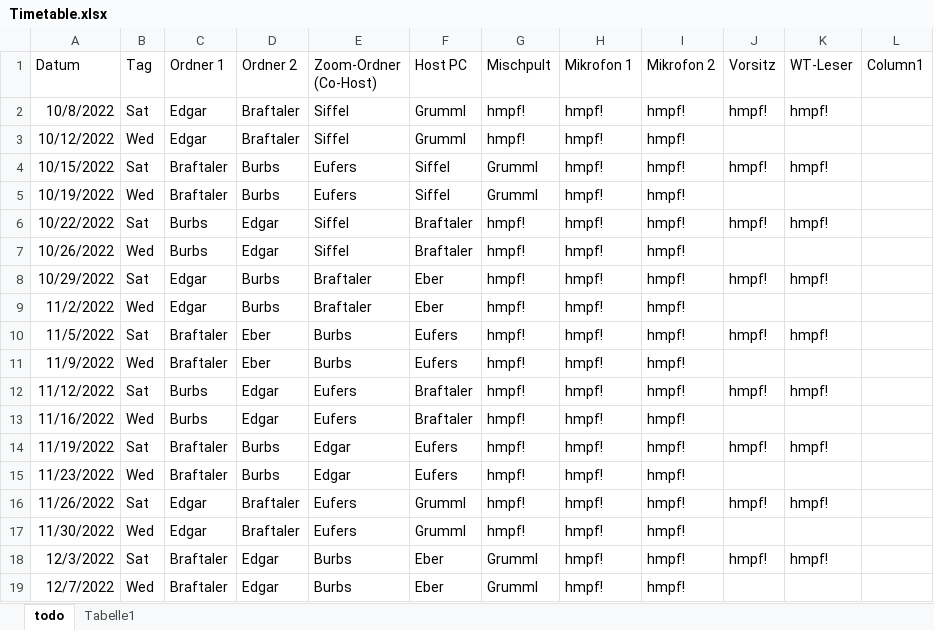
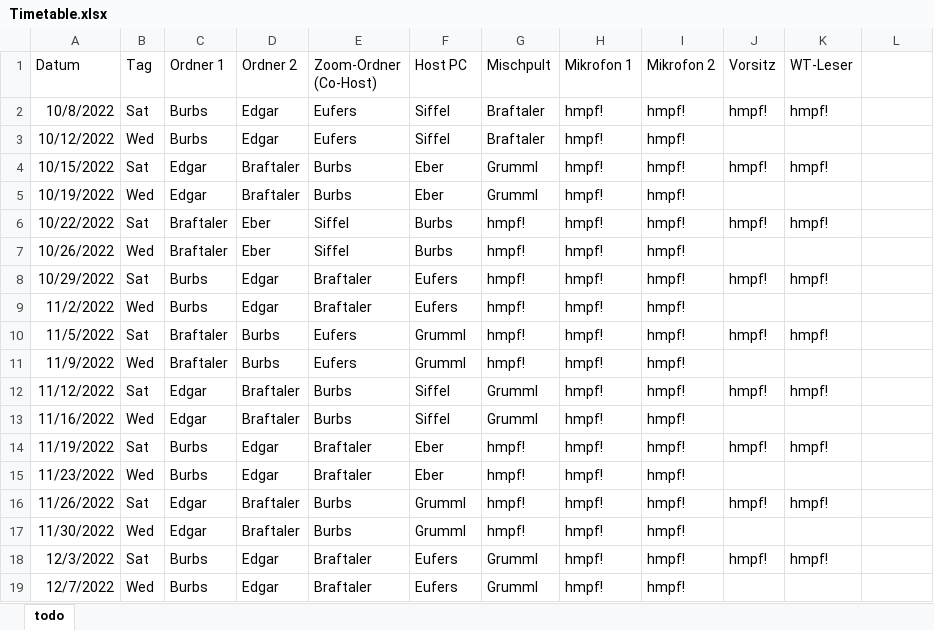
Before and after one commit to m7b/tasketor, an Excel workbook: docs/Timetable.xlsx, sheet todo, drawn as a sheet; only a part is shown; values as stored, in another font and other column widths than the file's, no borders; table styles not drawn; the diff covers the shown part only; the diff names each change by its address in the sheet, - before the commit and + after, or states it on an @@ line.

```diff
--- a/docs/Timetable.xlsx (sheet todo)
+++ b/docs/Timetable.xlsx (sheet todo)
-sheet tab: Tabelle1
-L1: Column1
+L1: (empty)
-C2:C3 (Ordner 1): Edgar
+C2:C3 (Ordner 1): Burbs
-D2:D3 (Ordner 2): Braftaler
+D2:D3 (Ordner 2): Edgar
-E2:E3 (Zoom-Ordner (Co-Host)): Siffel
+E2:E3 (Zoom-Ordner (Co-Host)): Eufers
-F2:F3 (Host PC): Grumml
+F2:F3 (Host PC): Siffel
-G2:G3 (Mischpult): hmpf!
+G2:G3 (Mischpult): Braftaler
-C4:C5 (Ordner 1): Braftaler
+C4:C5 (Ordner 1): Edgar
-D4:D5 (Ordner 2): Burbs
+D4:D5 (Ordner 2): Braftaler
-E4:E5 (Zoom-Ordner (Co-Host)): Eufers
+E4:E5 (Zoom-Ordner (Co-Host)): Burbs
-F4:F5 (Host PC): Siffel
+F4:F5 (Host PC): Eber
-C6:C7 (Ordner 1): Burbs
+C6:C7 (Ordner 1): Braftaler
-D6:D7 (Ordner 2): Edgar
+D6:D7 (Ordner 2): Eber
-F6:F7 (Host PC): Braftaler
+F6:F7 (Host PC): Burbs
-C8:C9 (Ordner 1): Edgar
+C8:C9 (Ordner 1): Burbs
-D8:D9 (Ordner 2): Burbs
+D8:D9 (Ordner 2): Edgar
-F8:F9 (Host PC): Eber
+F8:F9 (Host PC): Eufers
-D10:D11 (Ordner 2): Eber
+D10:D11 (Ordner 2): Burbs
-E10:E11 (Zoom-Ordner (Co-Host)): Burbs
+E10:E11 (Zoom-Ordner (Co-Host)): Eufers
-F10:F11 (Host PC): Eufers
+F10:F11 (Host PC): Grumml
-C12:C13 (Ordner 1): Burbs
+C12:C13 (Ordner 1): Edgar
-D12:D13 (Ordner 2): Edgar
+D12:D13 (Ordner 2): Braftaler
-E12:E13 (Zoom-Ordner (Co-Host)): Eufers
+E12:E13 (Zoom-Ordner (Co-Host)): Burbs
-F12:F13 (Host PC): Braftaler
+F12:F13 (Host PC): Siffel
-G12:G13 (Mischpult): hmpf!
+G12:G13 (Mischpult): Grumml
-C14:C15 (Ordner 1): Braftaler
+C14:C15 (Ordner 1): Burbs
-D14:D15 (Ordner 2): Burbs
+D14:D15 (Ordner 2): Edgar
-E14:E15 (Zoom-Ordner (Co-Host)): Edgar
+E14:E15 (Zoom-Ordner (Co-Host)): Braftaler
-F14:F15 (Host PC): Eufers
+F14:F15 (Host PC): Eber
-E16:E17 (Zoom-Ordner (Co-Host)): Eufers
+E16:E17 (Zoom-Ordner (Co-Host)): Burbs
-C18:C19 (Ordner 1): Braftaler
+C18:C19 (Ordner 1): Burbs
-E18:E19 (Zoom-Ordner (Co-Host)): Burbs
+E18:E19 (Zoom-Ordner (Co-Host)): Braftaler
-F18:F19 (Host PC): Eber
+F18:F19 (Host PC): Eufers
```
Also changed, not shown: 29 edited cells elsewhere in this sheet, 1 other file.
